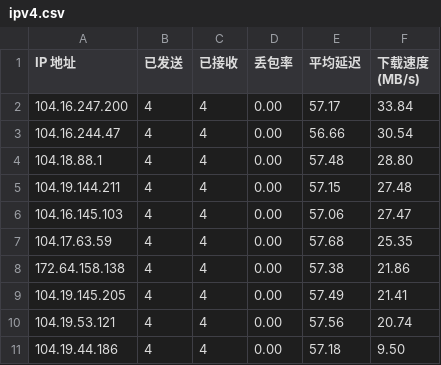
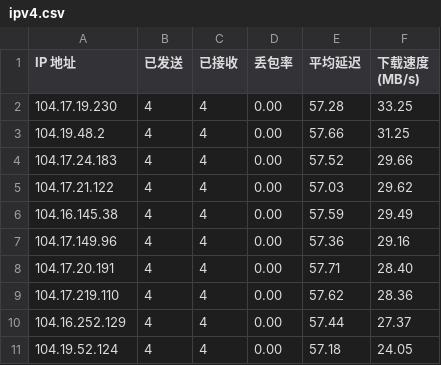
Before and after one commit to yuntinkn06/IPDB, a CSV file: BestCF/ipv4.csv, drawn as a sheet.

Commit message:
Update BestCF/ipv4.csv - 2026-04-28 14:01:54

```diff
--- a/BestCF/ipv4.csv
+++ b/BestCF/ipv4.csv
@@ -1,11 +1,11 @@
 IP 地址,已发送,已接收,丢包率,平均延迟,下载速度 (MB/s)
-104.16.247.200,4,4,0.00,57.17,33.84
-104.16.244.47,4,4,0.00,56.66,30.54
-104.18.88.1,4,4,0.00,57.48,28.80
-104.19.144.211,4,4,0.00,57.15,27.48
-104.16.145.103,4,4,0.00,57.06,27.47
-104.17.63.59,4,4,0.00,57.68,25.35
-172.64.158.138,4,4,0.00,57.38,21.86
-104.19.145.205,4,4,0.00,57.49,21.41
-104.19.53.121,4,4,0.00,57.56,20.74
-104.19.44.186,4,4,0.00,57.18,9.50
+104.17.19.230,4,4,0.00,57.28,33.25
+104.19.48.2,4,4,0.00,57.66,31.25
+104.17.24.183,4,4,0.00,57.52,29.66
+104.17.21.122,4,4,0.00,57.03,29.62
+104.16.145.38,4,4,0.00,57.59,29.49
+104.17.149.96,4,4,0.00,57.36,29.16
+104.17.20.191,4,4,0.00,57.71,28.40
+104.17.219.110,4,4,0.00,57.62,28.36
+104.16.252.129,4,4,0.00,57.44,27.37
+104.19.52.124,4,4,0.00,57.18,24.05
```
